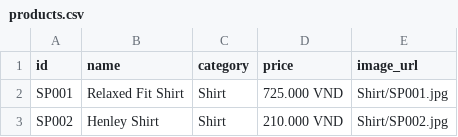
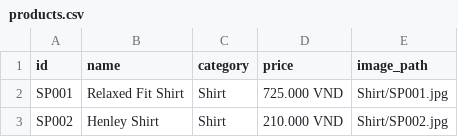
Before and after one commit to irvine-qn/web-demo-ERP, a CSV file: datasets/products.csv, drawn as a sheet; only a part is shown.

Commit message:
Add model utilities and pre-trained weights for fashion classification
- Introduced model_utils.py containing utility functions for model handling.
- Added pre-trained weights for Fashion ResNet50 in fashion_resnet50.pth.
- Included product IDs in product_ids.npy for dataset reference.
- Created vector database index for efficient retrieval in vector_db.index.
- Uploaded sample image blackshirt.jpg for testing and demonstration purposes.

- Lỗi cần khắc phục: cần cải thiện model để chạy và sử dụng hiệu quả hơn

```diff
--- a/datasets/products.csv
+++ b/datasets/products.csv
@@ -1,2 +1,2 @@
-id,name,category,price,image_url
+id,name,category,price,image_path
 SP001,Relaxed Fit Shirt,Shirt,725.000 VND,Shirt/SP001.jpg
```
Also changed, not shown: 16 other files.
